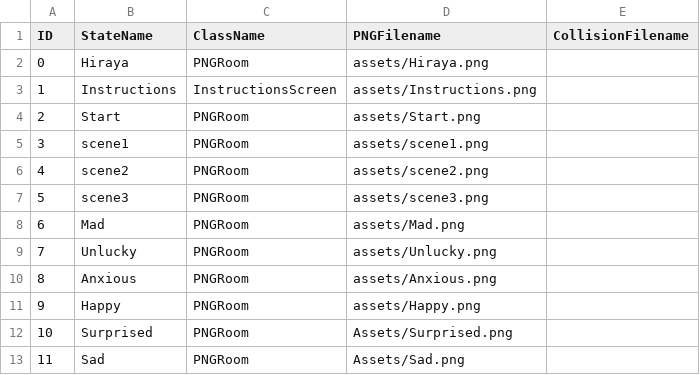
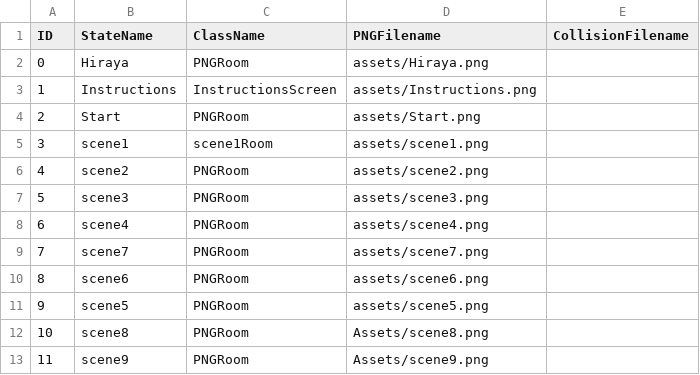
Before and after one commit to kssigney/Project2, a CSV file: data/adventureStates.csv, drawn as a sheet.

```diff
--- a/data/adventureStates.csv
+++ b/data/adventureStates.csv
@@ -4,10 +4,10 @@ ID,StateName,ClassName,PNGFilename,CollisionFilename
 2,Start,PNGRoom,assets/Start.png,
-3,scene1,PNGRoom,assets/scene1.png,
+3,scene1,scene1Room,assets/scene1.png,
 4,scene2,PNGRoom,assets/scene2.png,
 5,scene3,PNGRoom,assets/scene3.png,
-6,Mad,PNGRoom,assets/Mad.png,
-7,Unlucky,PNGRoom,assets/Unlucky.png,
-8,Anxious,PNGRoom,assets/Anxious.png,
-9,Happy,PNGRoom,assets/Happy.png,
-10,Surprised,PNGRoom,Assets/Surprised.png,
-11,Sad,PNGRoom,Assets/Sad.png,
+6,scene4,PNGRoom,assets/scene4.png,
+7,scene7,PNGRoom,assets/scene7.png,
+8,scene6,PNGRoom,assets/scene6.png,
+9,scene5,PNGRoom,assets/scene5.png,
+10,scene8,PNGRoom,Assets/scene8.png,
+11,scene9,PNGRoom,Assets/scene9.png,
```
Also changed, not shown: data/interactionTable.csv, 14 other files.
